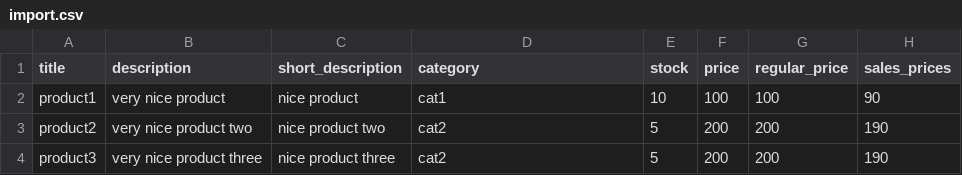
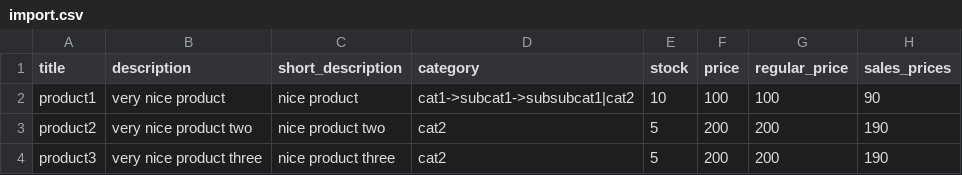
Before and after one commit to wp-plugins/woocommerce-csvimport, a CSV file: import.csv, drawn as a sheet; only a part is shown; the diff names each change by its address in the sheet, - before the commit and + after, or states it on an @@ line.

```diff
--- a/import.csv
+++ b/import.csv
-D2 (category): cat1
+D2 (category): cat1->subcat1->subsubcat1|cat2
```
Also changed, not shown: 4 other files.
